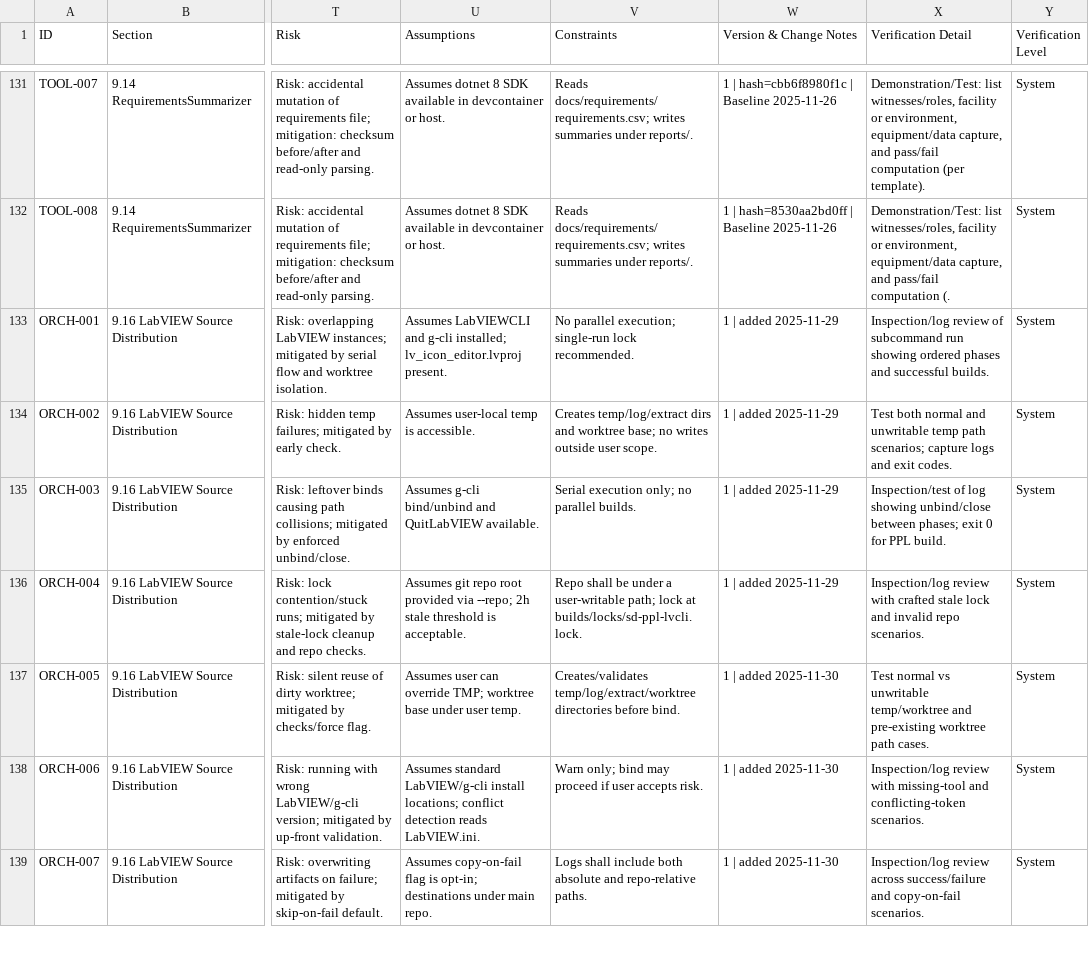
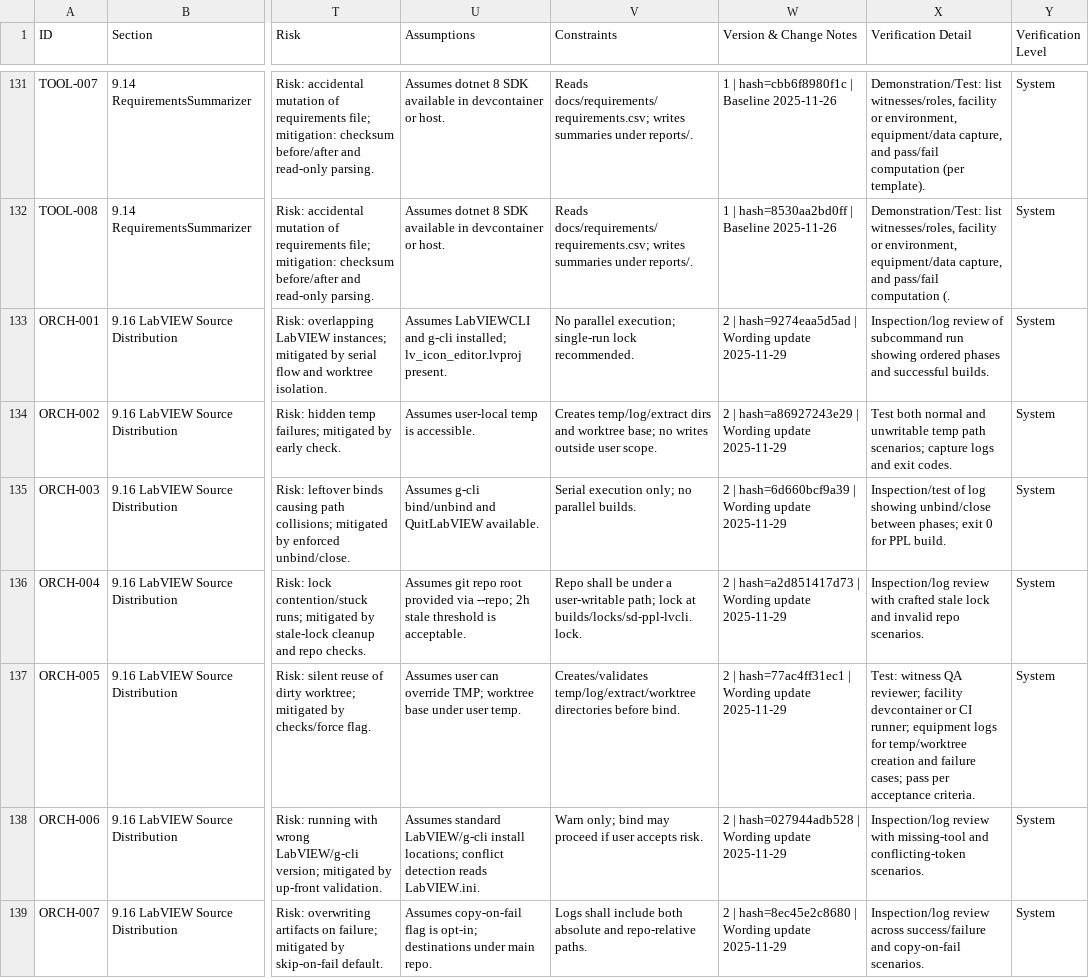
Before and after one commit to LabVIEW-Community-CI-CD/labview-icon-editor-sandbox, a CSV file: docs/requirements/requirements.csv, drawn as a sheet; only a part is shown, gaps mark what is left out; the diff covers the shown part only; the diff names each change by its address in the sheet, - before the commit and + after, or states it on an @@ line.

```diff
--- a/docs/requirements/requirements.csv
+++ b/docs/requirements/requirements.csv
-W133 (Version & Change Notes): 1 | added 2025-11-29
+W133 (Version & Change Notes): 2 | hash=9274eaa5d5ad | Wording update 2025-11-29
-W134 (Version & Change Notes): 1 | added 2025-11-29
+W134 (Version & Change Notes): 2 | hash=a86927243e29 | Wording update 2025-11-29
-W135 (Version & Change Notes): 1 | added 2025-11-29
+W135 (Version & Change Notes): 2 | hash=6d660bcf9a39 | Wording update 2025-11-29
-W136 (Version & Change Notes): 1 | added 2025-11-29
+W136 (Version & Change Notes): 2 | hash=a2d851417d73 | Wording update 2025-11-29
-W137 (Version & Change Notes): 1 | added 2025-11-30
+W137 (Version & Change Notes): 2 | hash=77ac4ff31ec1 | Wording update 2025-11-29
-X137 (Verification Detail): Test normal vs unwritable temp/worktree and pre-existing worktree path cases.
+X137 (Verification Detail): Test: witness QA reviewer; facility devcontainer or CI runner; equipment logs for temp/worktree creation and failure cases; pass per acceptance criteria.
-W138 (Version & Change Notes): 1 | added 2025-11-30
+W138 (Version & Change Notes): 2 | hash=027944adb528 | Wording update 2025-11-29
-W139 (Version & Change Notes): 1 | added 2025-11-30
+W139 (Version & Change Notes): 2 | hash=8ec45e2c8680 | Wording update 2025-11-29
```
Also changed, not shown: 63 edited cells elsewhere in this file.
